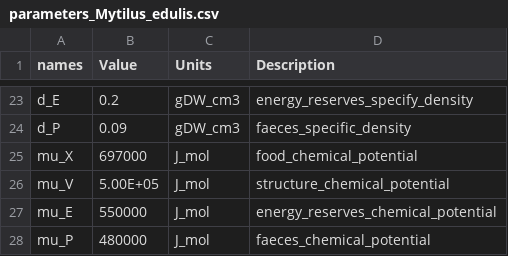
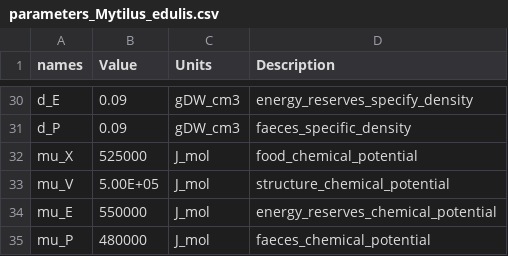
Before and after one commit to Echinophoria/DEB, a CSV file: inst/data_examples_templates/parameters_Mytilus_edulis.csv, drawn as a sheet; only a part is shown, gaps mark what is left out; addresses are those after the commit; the diff covers the shown part only; the diff names each change by its address in the sheet, - before the commit and + after, or states it on an @@ line.

```diff
--- a/inst/data_examples_templates/parameters_Mytilus_edulis.csv
+++ b/inst/data_examples_templates/parameters_Mytilus_edulis.csv
-B30 (Value): 0.2
+B30 (Value): 0.09
-B32 (Value): 697000
+B32 (Value): 525000
```
Also changed, not shown: 7 added rows and 16 edited cells elsewhere in this file, 9 other files.
